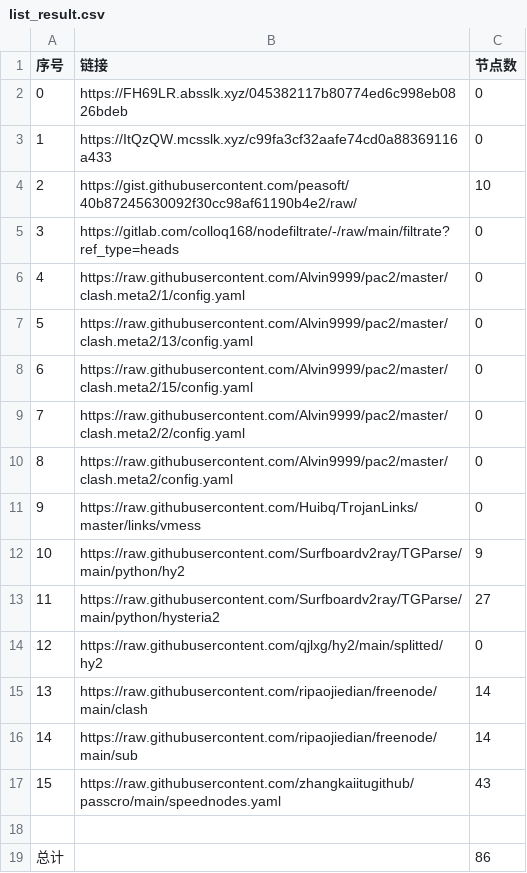
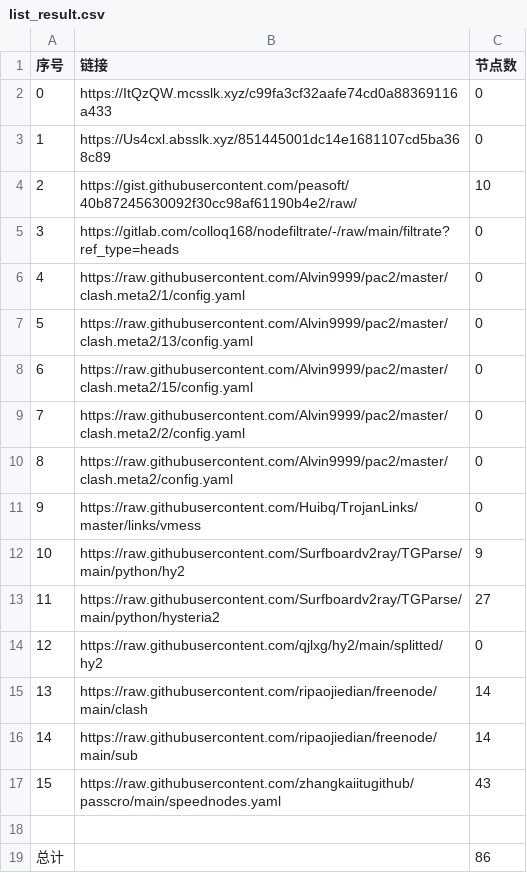
Before and after one commit to suanxidanian/NoMoreWalls, a CSV file: list_result.csv, drawn as a sheet.

```diff
--- a/list_result.csv
+++ b/list_result.csv
@@ -1,4 +1,4 @@
 序号,链接,节点数
-0,https://FH69LR.absslk.xyz/045382117b80774ed6c998eb0826bdeb,0
-1,https://ItQzQW.mcsslk.xyz/c99fa3cf32aafe74cd0a88369116a433,0
+0,https://ItQzQW.mcsslk.xyz/c99fa3cf32aafe74cd0a88369116a433,0
+1,https://Us4cxl.absslk.xyz/851445001dc14e1681107cd5ba368c89,0
 2,https://gist.githubusercontent.com/peasoft/40b87245630092f30cc98af61190b4e2/raw/,10
```
Also changed, not shown: 3 other files.
